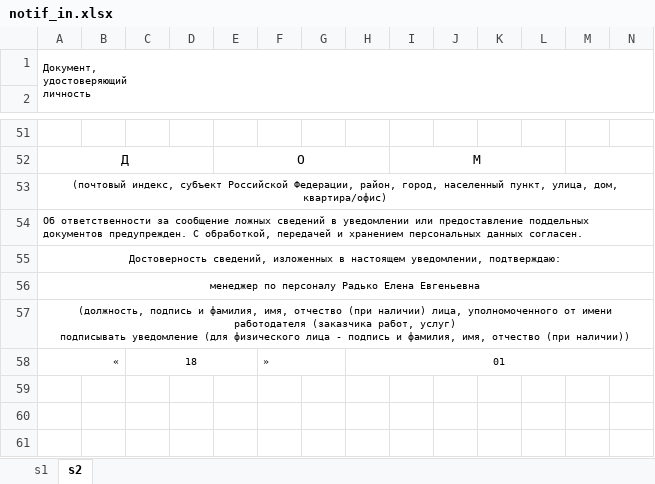
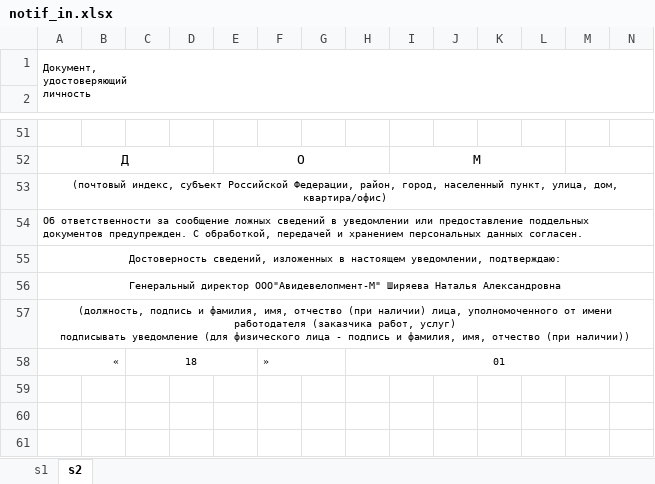
Before and after one commit to Meller008/CRM-Avi, an Excel workbook: templates/staff/notif_in.xlsx, sheet s2, drawn as a sheet; only a part is shown, gaps mark what is left out; values as stored, in another font and other column widths than the file's, no borders; the diff covers the shown part only; the diff names each change by its address in the sheet, - before the commit and + after, or states it on an @@ line.

```diff
--- a/templates/staff/notif_in.xlsx (sheet s2)
+++ b/templates/staff/notif_in.xlsx (sheet s2)
-A56: менеджер по персоналу Радько Елена Евгеньевна
+A56: Генеральный директор ООО"Авидевелопмент-М" Ширяева Наталья Александровна
-A56:BP56 merged
+A56:CK56 merged
```
Also changed, not shown: merged cells elsewhere in this sheet, templates/staff/notif_out.xlsx.
